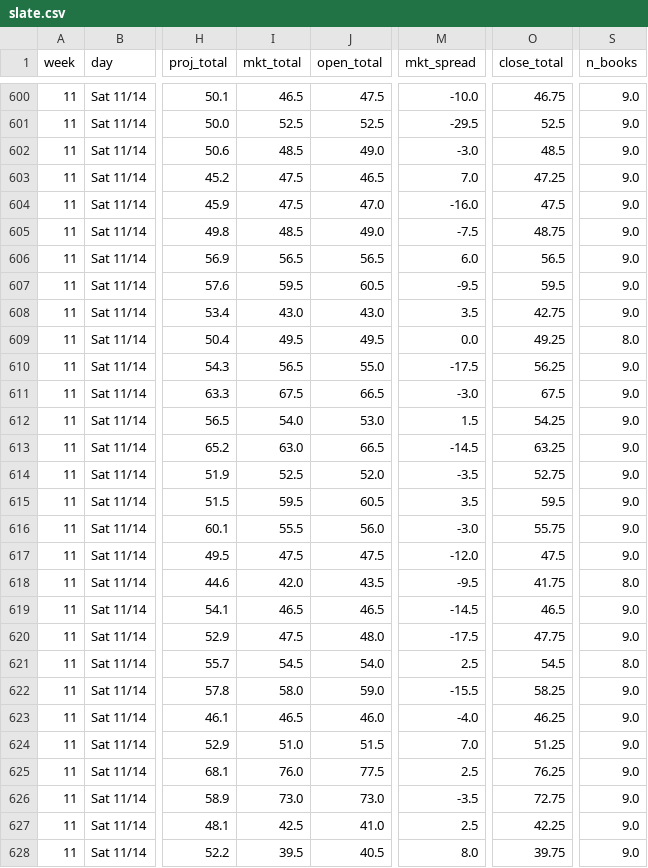
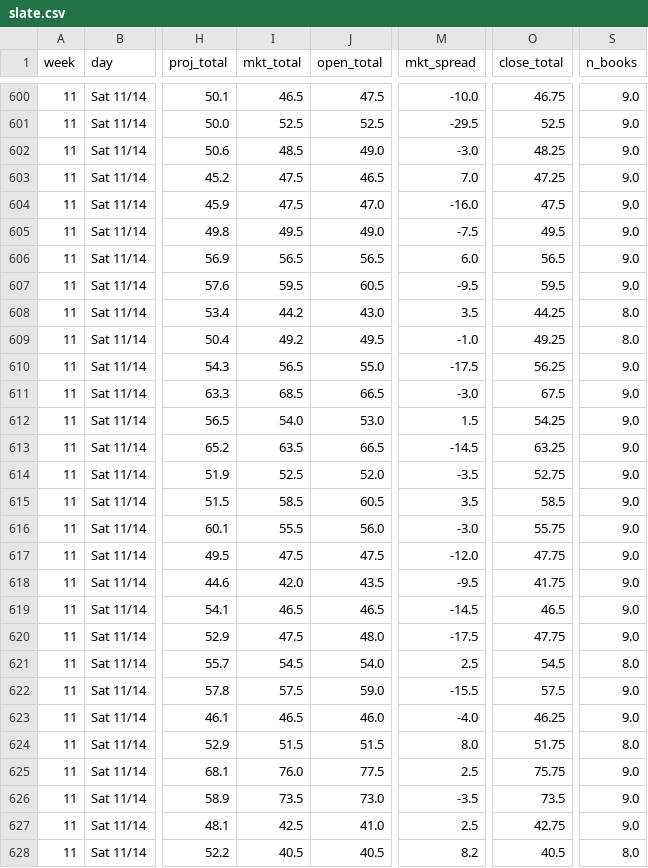
Before and after one commit to aberni03/ncaaf-totals-edge, a CSV file: out/slate.csv, drawn as a sheet; only a part is shown, gaps mark what is left out; the diff covers the shown part only; the diff names each change by its address in the sheet, - before the commit and + after, or states it on an @@ line.

```diff
--- a/out/slate.csv
+++ b/out/slate.csv
-O602 (close_total): 48.5
+O602 (close_total): 48.25
-I605 (mkt_total): 48.5
+I605 (mkt_total): 49.5
-O605 (close_total): 48.75
+O605 (close_total): 49.5
-I608 (mkt_total): 43.0
+I608 (mkt_total): 44.2
-O608 (close_total): 42.75
+O608 (close_total): 44.25
-S608 (n_books): 9.0
+S608 (n_books): 8.0
-I609 (mkt_total): 49.5
+I609 (mkt_total): 49.2
-M609 (mkt_spread): 0.0
+M609 (mkt_spread): -1.0
-I611 (mkt_total): 67.5
+I611 (mkt_total): 68.5
-I613 (mkt_total): 63.0
+I613 (mkt_total): 63.5
-I615 (mkt_total): 59.5
+I615 (mkt_total): 58.5
-O615 (close_total): 59.5
+O615 (close_total): 58.5
-O617 (close_total): 47.5
+O617 (close_total): 47.75
-S618 (n_books): 8.0
+S618 (n_books): 9.0
-I622 (mkt_total): 58.0
+I622 (mkt_total): 57.5
-O622 (close_total): 58.25
+O622 (close_total): 57.5
-I624 (mkt_total): 51.0
+I624 (mkt_total): 51.5
-M624 (mkt_spread): 7.0
+M624 (mkt_spread): 8.0
-O624 (close_total): 51.25
+O624 (close_total): 51.75
-S624 (n_books): 9.0
+S624 (n_books): 8.0
-O625 (close_total): 76.25
+O625 (close_total): 75.75
-I626 (mkt_total): 73.0
+I626 (mkt_total): 73.5
-O626 (close_total): 72.75
+O626 (close_total): 73.5
-O627 (close_total): 42.25
+O627 (close_total): 42.75
-I628 (mkt_total): 39.5
+I628 (mkt_total): 40.5
-M628 (mkt_spread): 8.0
+M628 (mkt_spread): 8.2
-O628 (close_total): 39.75
+O628 (close_total): 40.5
-S628 (n_books): 9.0
+S628 (n_books): 8.0
```
Also changed, not shown: 1 added row, 1 removed row, 91 moved rows and 44 edited cells elsewhere in this file, out/odds_snapshots.csv, out/openers.csv, 6 other files.
